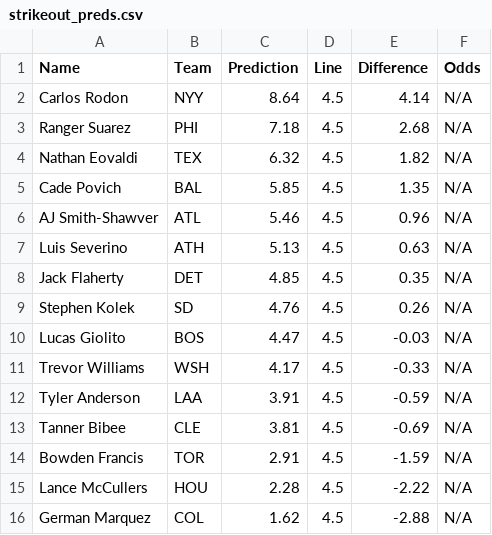
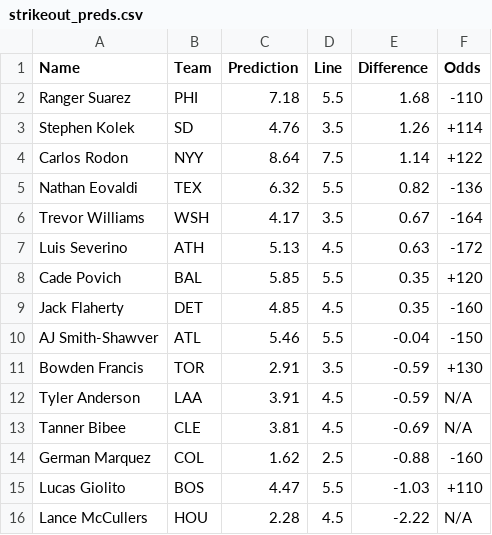
Before and after one commit to bena618/BBSFrontend, a CSV file: model_outputs/strikeout_preds.csv, drawn as a sheet.

Commit message:
Update strikeout_preds.csv from MLB_Models workflow

```diff
--- a/model_outputs/strikeout_preds.csv
+++ b/model_outputs/strikeout_preds.csv
@@ -1,16 +1,16 @@
 Name,Team,Prediction,Line,Difference,Odds
-Carlos Rodon,NYY,8.64,4.5,4.14,N/A
-Ranger Suarez,PHI,7.18,4.5,2.68,N/A
-Nathan Eovaldi,TEX,6.32,4.5,1.82,N/A
-Cade Povich,BAL,5.85,4.5,1.35,N/A
-AJ Smith-Shawver,ATL,5.46,4.5,0.96,N/A
-Luis Severino,ATH,5.13,4.5,0.63,N/A
-Jack Flaherty,DET,4.85,4.5,0.35,N/A
-Stephen Kolek,SD,4.76,4.5,0.26,N/A
-Lucas Giolito,BOS,4.47,4.5,-0.03,N/A
-Trevor Williams,WSH,4.17,4.5,-0.33,N/A
+Ranger Suarez,PHI,7.18,5.5,1.68,-110
+Stephen Kolek,SD,4.76,3.5,1.26,+114
+Carlos Rodon,NYY,8.64,7.5,1.14,+122
+Nathan Eovaldi,TEX,6.32,5.5,0.82,-136
+Trevor Williams,WSH,4.17,3.5,0.67,-164
+Luis Severino,ATH,5.13,4.5,0.63,-172
+Cade Povich,BAL,5.85,5.5,0.35,+120
+Jack Flaherty,DET,4.85,4.5,0.35,-160
+AJ Smith-Shawver,ATL,5.46,5.5,-0.04,-150
+Bowden Francis,TOR,2.91,3.5,-0.59,+130
 Tyler Anderson,LAA,3.91,4.5,-0.59,N/A
 Tanner Bibee,CLE,3.81,4.5,-0.69,N/A
-Bowden Francis,TOR,2.91,4.5,-1.59,N/A
+German Marquez,COL,1.62,2.5,-0.88,-160
+Lucas Giolito,BOS,4.47,5.5,-1.03,+110
 Lance McCullers,HOU,2.28,4.5,-2.22,N/A
-German Marquez,COL,1.62,4.5,-2.88,N/A
```
